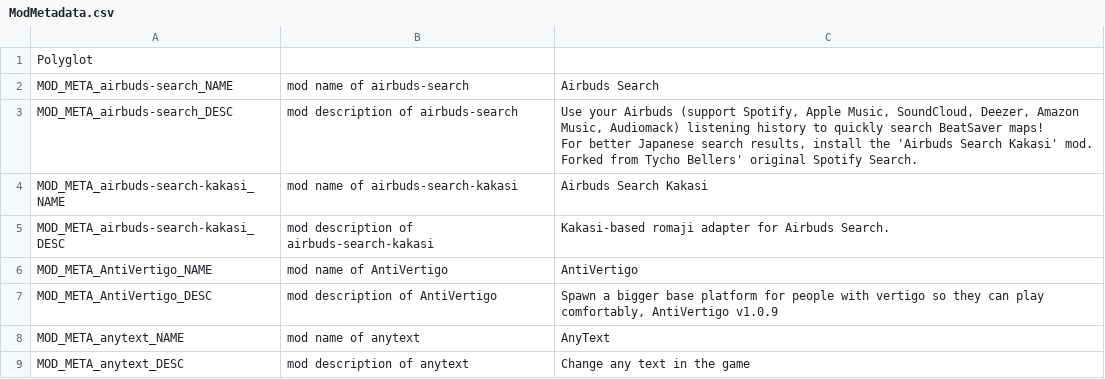
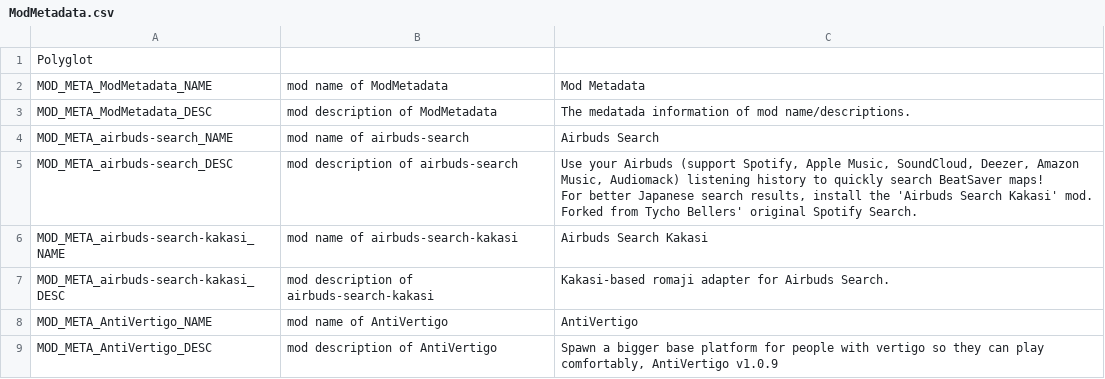
Before and after one commit to frto027/ssl10n.csv, a CSV file: mods/ModMetadata.csv, drawn as a sheet; only a part is shown; the shorter side is filled out with more unchanged rows; the diff names each change by its address in the sheet, - before the commit and + after, or states it on an @@ line.

Commit message:
add mod metadata in mod metadata

```diff
--- a/mods/ModMetadata.csv
+++ b/mods/ModMetadata.csv
+row 2: MOD_META_ModMetadata_NAME | mod name of ModMetadata | Mod Metadata
+row 3: MOD_META_ModMetadata_DESC | mod description of ModMetadata | The medatada information of mod name/descriptions.
```
Also changed, not shown: 2 other files.
